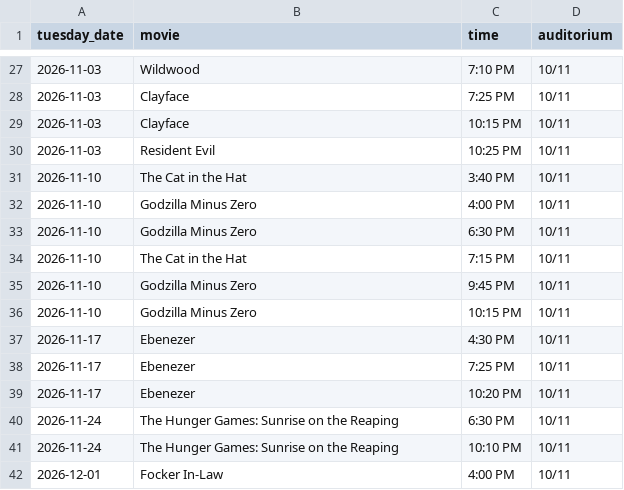
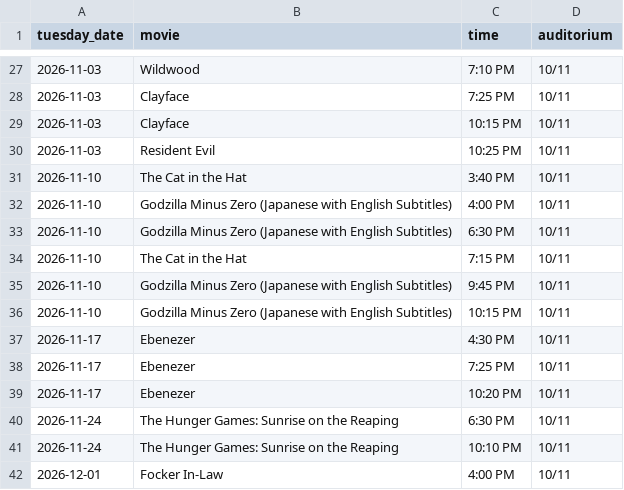
Before and after one commit to jbadvertising/spanish-fork-stadium-tuesdays, a CSV file: all_tuesdays.csv, drawn as a sheet; only a part is shown, gaps mark what is left out.

```diff
--- a/all_tuesdays.csv
+++ b/all_tuesdays.csv
@@ -31,7 +31,7 @@ tuesday_date,movie,time,auditorium
 2026-11-10,"The Cat in the Hat",3:40 PM,10/11
-2026-11-10,"Godzilla Minus Zero",4:00 PM,10/11
-2026-11-10,"Godzilla Minus Zero",6:30 PM,10/11
+2026-11-10,"Godzilla Minus Zero (Japanese with English Subtitles)",4:00 PM,10/11
+2026-11-10,"Godzilla Minus Zero (Japanese with English Subtitles)",6:30 PM,10/11
 2026-11-10,"The Cat in the Hat",7:15 PM,10/11
-2026-11-10,"Godzilla Minus Zero",9:45 PM,10/11
-2026-11-10,"Godzilla Minus Zero",10:15 PM,10/11
+2026-11-10,"Godzilla Minus Zero (Japanese with English Subtitles)",9:45 PM,10/11
+2026-11-10,"Godzilla Minus Zero (Japanese with English Subtitles)",10:15 PM,10/11
 2026-11-17,"Ebenezer",4:30 PM,10/11
```
Also changed, not shown: 8 other files.
